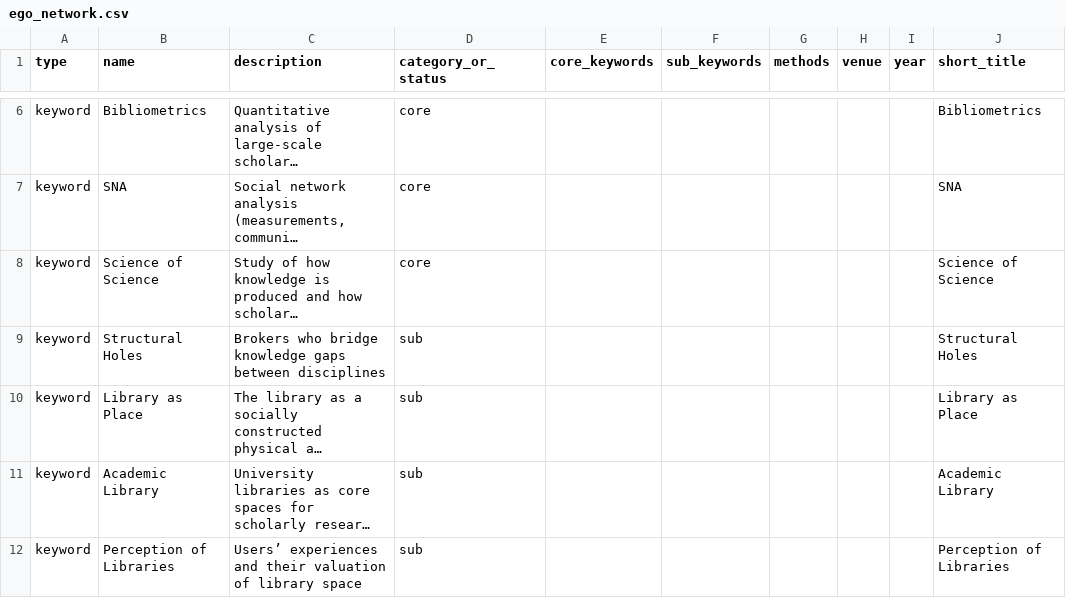
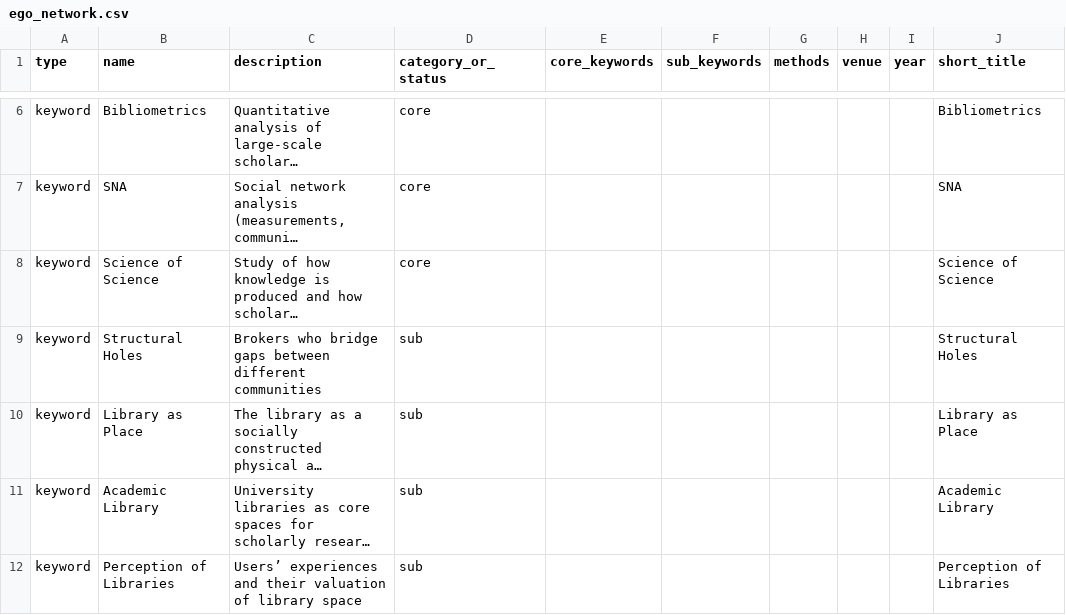
Before and after one commit to danhokim020/danhokim020.github.io, a CSV file: _data/ego_network.csv, drawn as a sheet; only a part is shown, gaps mark what is left out; long unchanged cells end in …; the diff names each change by its address in the sheet, - before the commit and + after, or states it on an @@ line.

```diff
--- a/_data/ego_network.csv
+++ b/_data/ego_network.csv
-C9 (description): …who bridge knowledge gaps between disciplines
+C9 (description): …who bridge gaps between different communities
```
Also changed, not shown: _data/about.csv, _data/cv.csv, 5 other files.
